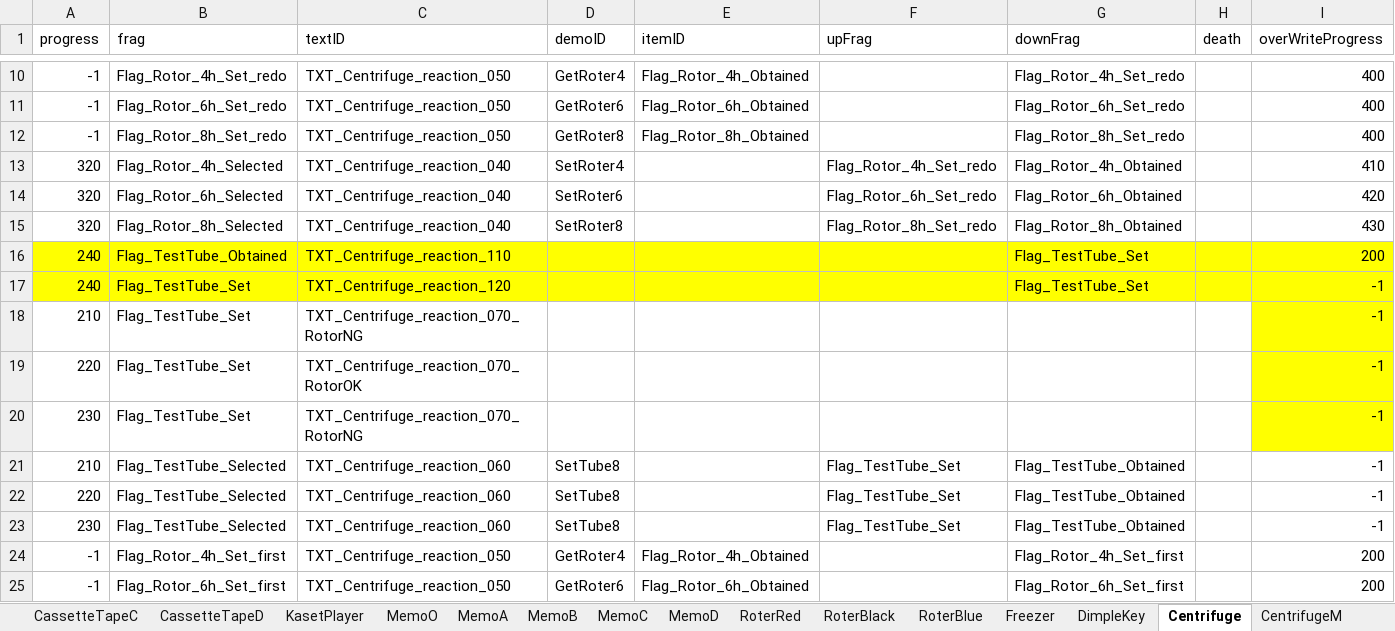
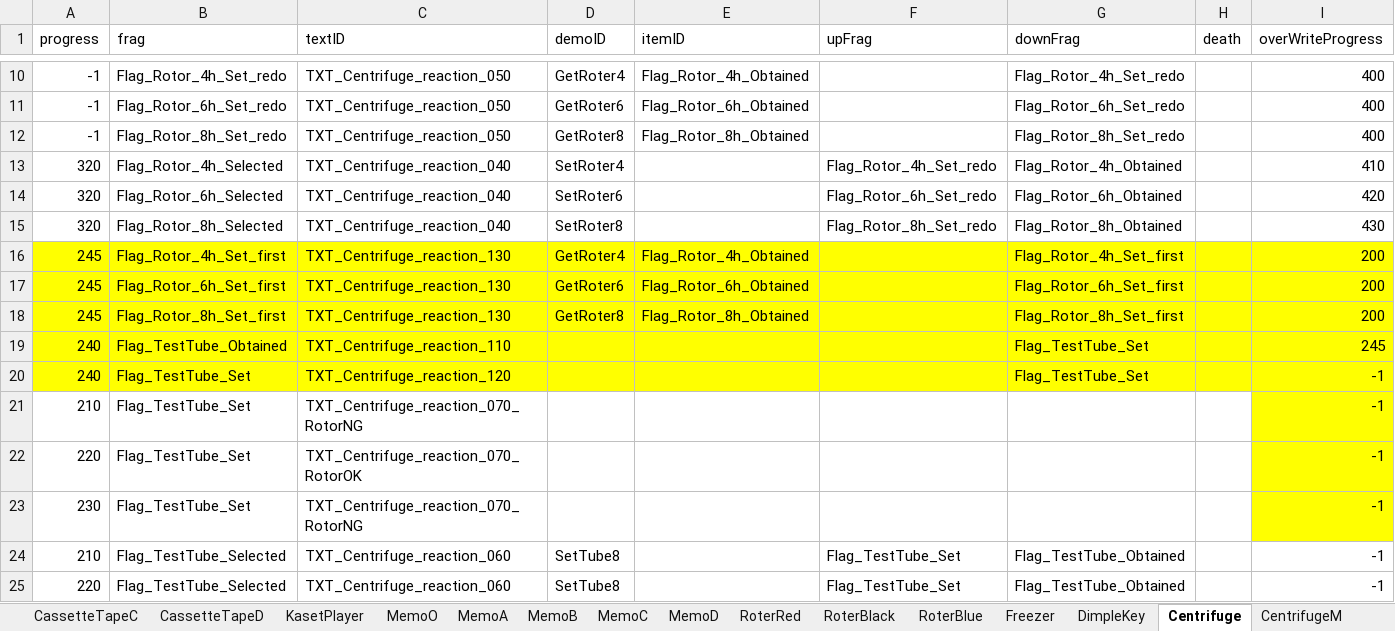
Before and after one commit to project-lavender/lavender, an Excel workbook: Assets/Tables/DT_Gimicks.xlsx, sheet Centrifuge, drawn as a sheet; only a part is shown, gaps mark what is left out; the shorter side is filled out with more unchanged rows; values as stored, in another font and other column widths than the file's, no borders; addresses are those after the commit; the diff names each change by its address in the sheet, - before the commit and + after, or states it on an @@ line.

```diff
--- a/Assets/Tables/DT_Gimicks.xlsx (sheet Centrifuge)
+++ b/Assets/Tables/DT_Gimicks.xlsx (sheet Centrifuge)
+row 16: 245 | Flag_Rotor_4h_Set_first | TXT_Centrifuge_reaction_130 | GetRoter4 | Flag_Rotor_4h_Obtained |  | Flag_Rotor_4h_Set_first |  | 200
+row 17: 245 | Flag_Rotor_6h_Set_first | TXT_Centrifuge_reaction_130 | GetRoter6 | Flag_Rotor_6h_Obtained |  | Flag_Rotor_6h_Set_first |  | 200
+row 18: 245 | Flag_Rotor_8h_Set_first | TXT_Centrifuge_reaction_130 | GetRoter8 | Flag_Rotor_8h_Obtained |  | Flag_Rotor_8h_Set_first |  | 200
-I19 (overWriteProgress): 200
+I19 (overWriteProgress): 245
```
Also changed, not shown: sheet Freezer, sheet RoterBlue, sheet RoterRed, sheet RoterBlack, sheet CentrifugeM, Assets/Tables/DT_Text.xlsx, 4 other files.
